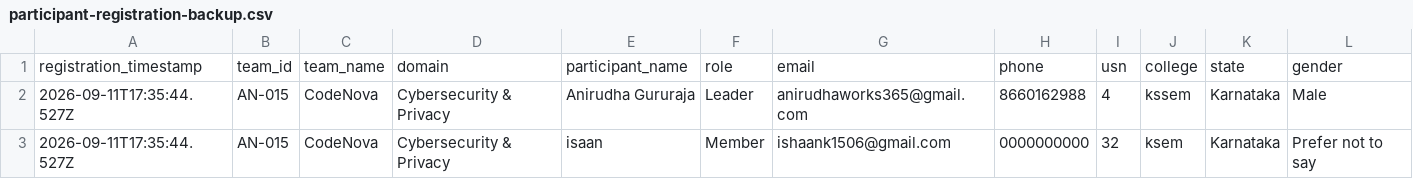
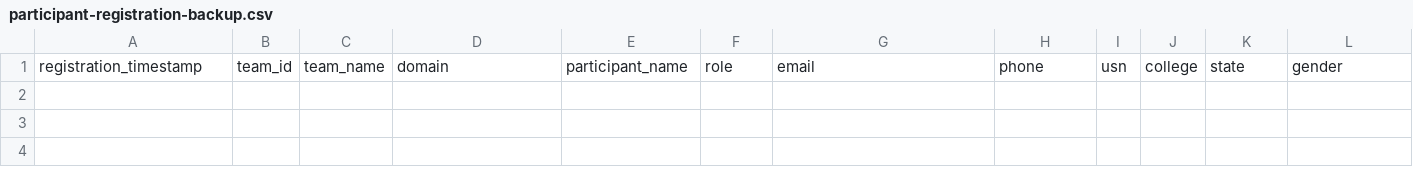
Before and after one commit to anirudhadg04/dih, a CSV file: backups/participant-registration-backup.csv, drawn as a sheet; only a part is shown; rows hold the shown columns only; the diff names each change by its address in the sheet, - before the commit and + after, or states it on an @@ line.

```diff
--- a/backups/participant-registration-backup.csv
+++ b/backups/participant-registration-backup.csv
-row 2: 2026-09-11T17:35:44.527Z | AN-015 | CodeNova | Cybersecurity & Privacy | Anirudha Gururaja | Leader | anirudhaworks365@gmail.com | 8660162988 | 4 | kssem | Karnataka | Male
-row 3: 2026-09-11T17:35:44.527Z | AN-015 | CodeNova | Cybersecurity & Privacy | isaan | Member | ishaank1506@gmail.com | 0000000000 | 32 | ksem | Karnataka | Prefer not to say
```
Also changed, not shown: 4 other files.
